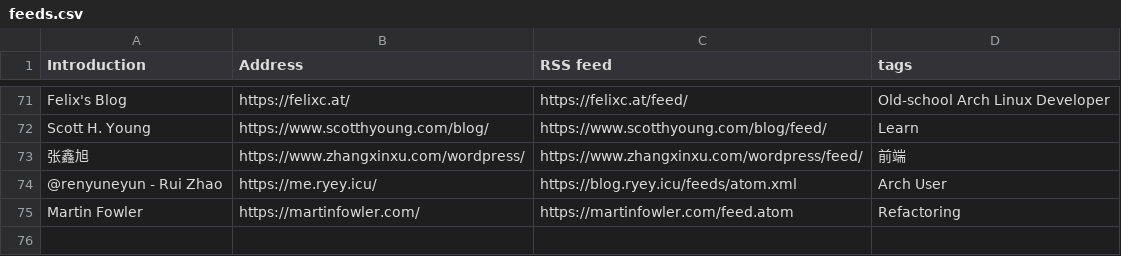
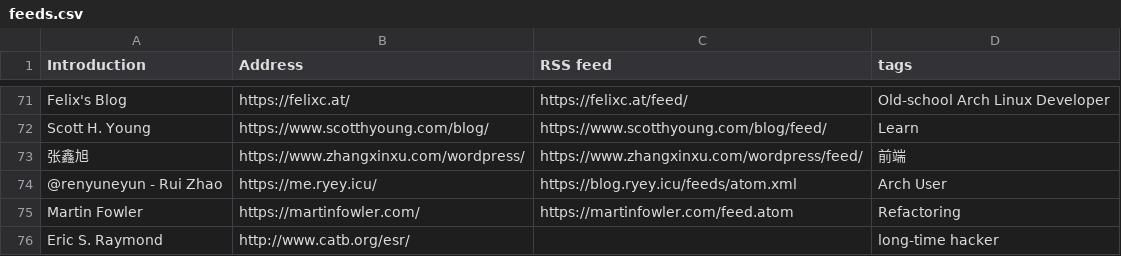
Before and after one commit to tianheg/feed, a CSV file: feeds.csv, drawn as a sheet; only a part is shown, gaps mark what is left out.

Commit message:
Update feeds.csv

```diff
--- a/feeds.csv
+++ b/feeds.csv
@@ -75 +75,2 @@ Scott H. Young, https://www.scotthyoung.com/blog/, https://www.scotthyoung.com/b
 Martin Fowler, https://martinfowler.com/, https://martinfowler.com/feed.atom, Refactoring
+Eric S. Raymond, http://www.catb.org/esr/, , long-time hacker
```
